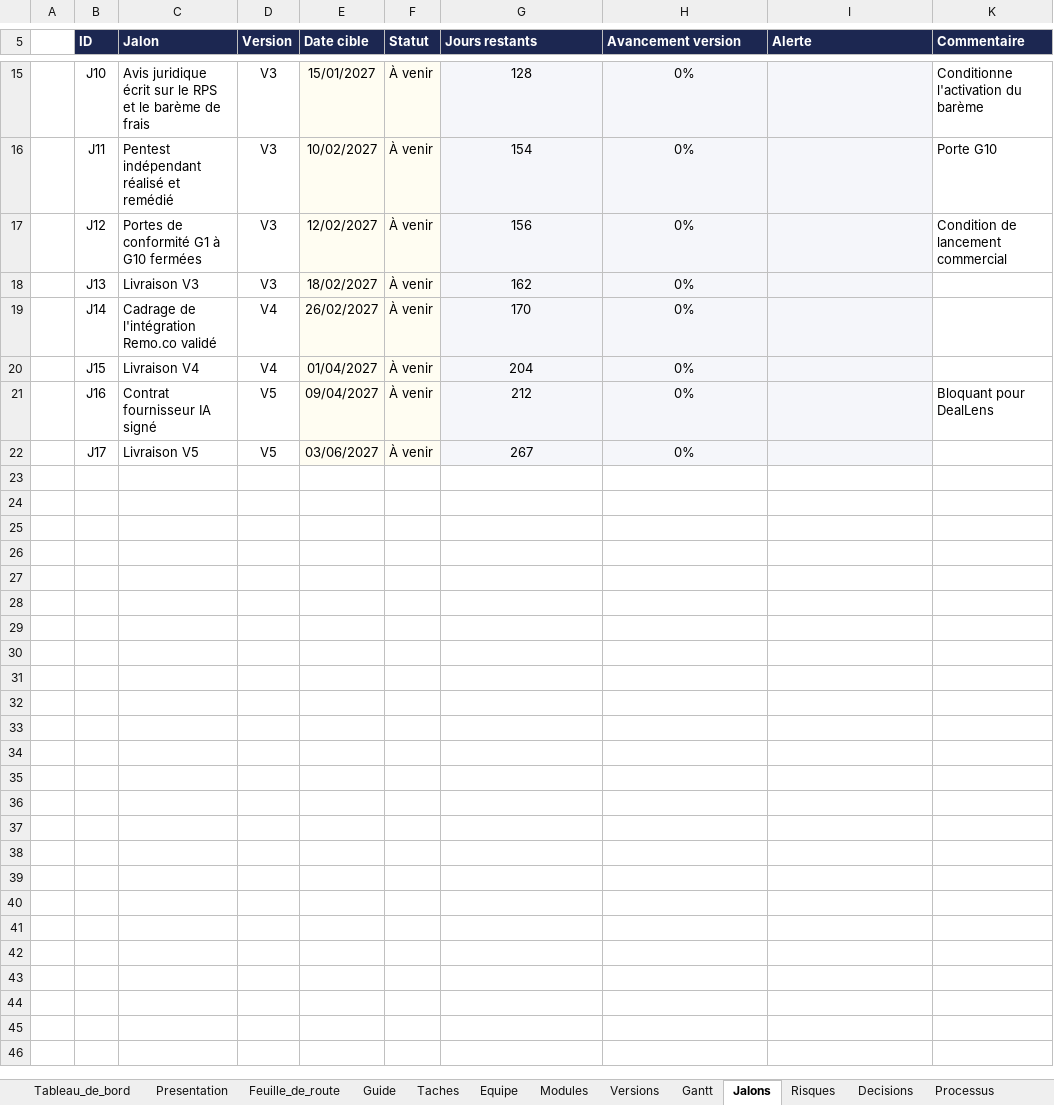
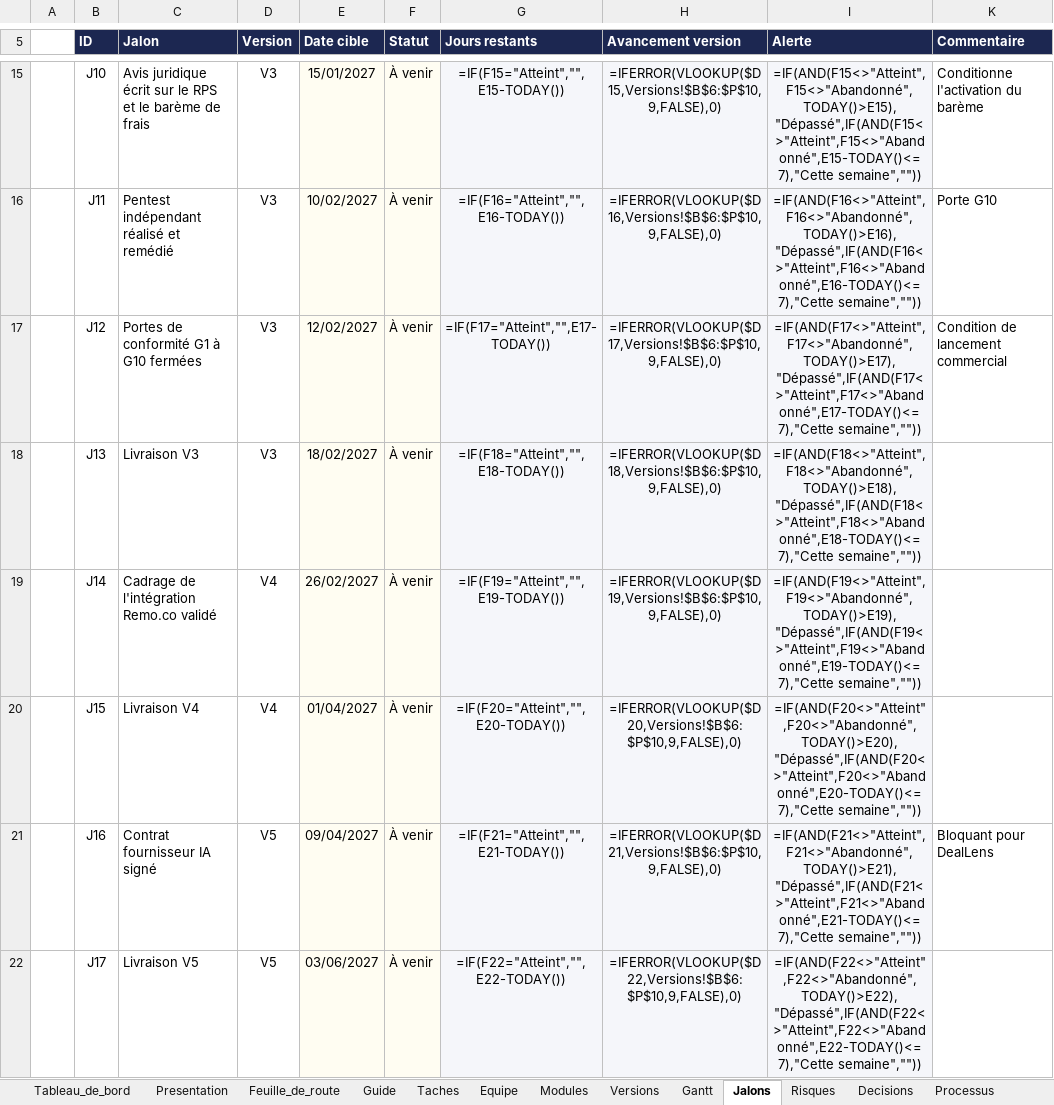
Before and after one commit to fless-lab/dealpme, an Excel workbook: DealPME_Suivi.xlsx, sheet Jalons, drawn as a sheet; only a part is shown, gaps mark what is left out; values as stored, in another font and other column widths than the file's, no borders; formulas without a stored value are shown as written; conditional formats not drawn; the diff covers the shown part only; the diff names each change by its address in the sheet, - before the commit and + after, or states it on an @@ line.

```diff
--- a/DealPME_Suivi.xlsx (sheet Jalons)
+++ b/DealPME_Suivi.xlsx (sheet Jalons)
-G15 (Jours restants): 128
+G15 (Jours restants): =IF(F15="Atteint","",E15-TODAY())
-H15 (Avancement version): 0%
+H15 (Avancement version): =IFERROR(VLOOKUP($D15,Versions!$B$6:$P$10,9,FALSE),0)
-I15 (Alerte): (empty)
+I15 (Alerte): =IF(AND(F15<>"Atteint",F15<>"Abandonné",TODAY()>E15),"Dépassé",IF(AND(F15<>"Atteint",F15<>"Abandonné",E15-TODAY()<=7),"Cette semaine",""))
-G16 (Jours restants): 154
+G16 (Jours restants): =IF(F16="Atteint","",E16-TODAY())
-H16 (Avancement version): 0%
+H16 (Avancement version): =IFERROR(VLOOKUP($D16,Versions!$B$6:$P$10,9,FALSE),0)
-I16 (Alerte): (empty)
+I16 (Alerte): =IF(AND(F16<>"Atteint",F16<>"Abandonné",TODAY()>E16),"Dépassé",IF(AND(F16<>"Atteint",F16<>"Abandonné",E16-TODAY()<=7),"Cette semaine",""))
-G17 (Jours restants): 156
+G17 (Jours restants): =IF(F17="Atteint","",E17-TODAY())
-H17 (Avancement version): 0%
+H17 (Avancement version): =IFERROR(VLOOKUP($D17,Versions!$B$6:$P$10,9,FALSE),0)
-I17 (Alerte): (empty)
+I17 (Alerte): =IF(AND(F17<>"Atteint",F17<>"Abandonné",TODAY()>E17),"Dépassé",IF(AND(F17<>"Atteint",F17<>"Abandonné",E17-TODAY()<=7),"Cette semaine",""))
-G18 (Jours restants): 162
+G18 (Jours restants): =IF(F18="Atteint","",E18-TODAY())
-H18 (Avancement version): 0%
+H18 (Avancement version): =IFERROR(VLOOKUP($D18,Versions!$B$6:$P$10,9,FALSE),0)
-I18 (Alerte): (empty)
+I18 (Alerte): =IF(AND(F18<>"Atteint",F18<>"Abandonné",TODAY()>E18),"Dépassé",IF(AND(F18<>"Atteint",F18<>"Abandonné",E18-TODAY()<=7),"Cette semaine",""))
-G19 (Jours restants): 170
+G19 (Jours restants): =IF(F19="Atteint","",E19-TODAY())
-H19 (Avancement version): 0%
+H19 (Avancement version): =IFERROR(VLOOKUP($D19,Versions!$B$6:$P$10,9,FALSE),0)
-I19 (Alerte): (empty)
+I19 (Alerte): =IF(AND(F19<>"Atteint",F19<>"Abandonné",TODAY()>E19),"Dépassé",IF(AND(F19<>"Atteint",F19<>"Abandonné",E19-TODAY()<=7),"Cette semaine",""))
-G20 (Jours restants): 204
+G20 (Jours restants): =IF(F20="Atteint","",E20-TODAY())
-H20 (Avancement version): 0%
+H20 (Avancement version): =IFERROR(VLOOKUP($D20,Versions!$B$6:$P$10,9,FALSE),0)
-I20 (Alerte): (empty)
+I20 (Alerte): =IF(AND(F20<>"Atteint",F20<>"Abandonné",TODAY()>E20),"Dépassé",IF(AND(F20<>"Atteint",F20<>"Abandonné",E20-TODAY()<=7),"Cette semaine",""))
-G21 (Jours restants): 212
+G21 (Jours restants): =IF(F21="Atteint","",E21-TODAY())
-H21 (Avancement version): 0%
+H21 (Avancement version): =IFERROR(VLOOKUP($D21,Versions!$B$6:$P$10,9,FALSE),0)
-I21 (Alerte): (empty)
+I21 (Alerte): =IF(AND(F21<>"Atteint",F21<>"Abandonné",TODAY()>E21),"Dépassé",IF(AND(F21<>"Atteint",F21<>"Abandonné",E21-TODAY()<=7),"Cette semaine",""))
-G22 (Jours restants): 267
+G22 (Jours restants): =IF(F22="Atteint","",E22-TODAY())
-H22 (Avancement version): 0%
+H22 (Avancement version): =IFERROR(VLOOKUP($D22,Versions!$B$6:$P$10,9,FALSE),0)
-I22 (Alerte): (empty)
+I22 (Alerte): =IF(AND(F22<>"Atteint",F22<>"Abandonné",TODAY()>E22),"Dépassé",IF(AND(F22<>"Atteint",F22<>"Abandonné",E22-TODAY()<=7),"Cette semaine",""))
```
Also changed, not shown: 31 edited cells elsewhere in this sheet, sheet Gantt, sheet Taches, sheet Feuille_de_route, sheet Tableau_de_bord, sheet Equipe, sheet Modules, 4 more sheets, formulas that keep their value, hidden cells, charts or pictures, 1 other file.
